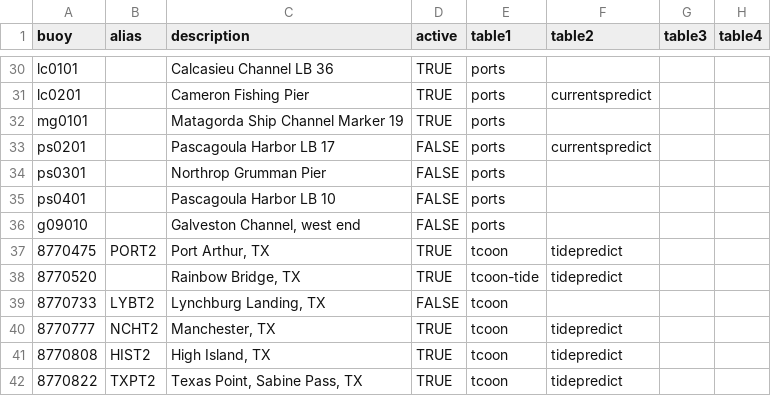
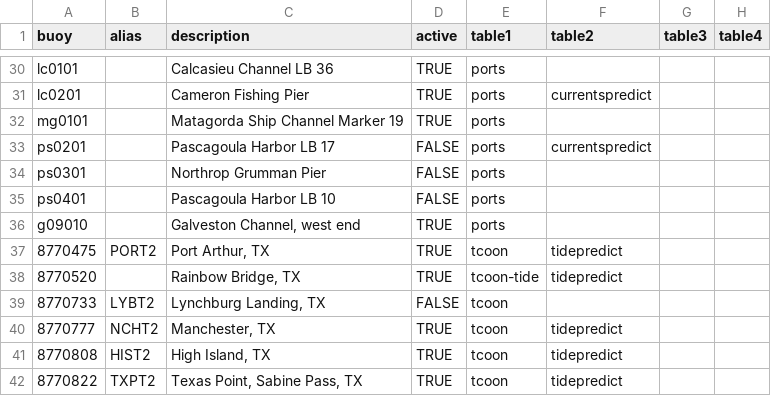
Before and after one commit to kthyng/tabswebsite, a CSV file: includes/buoys.csv, drawn as a sheet; only a part is shown, gaps mark what is left out; the diff names each change by its address in the sheet, - before the commit and + after, or states it on an @@ line.

Commit message:
added g09010 back as active

```diff
--- a/includes/buoys.csv
+++ b/includes/buoys.csv
-D36 (active): FALSE
+D36 (active): TRUE
```
Also changed, not shown: 1 other file.
